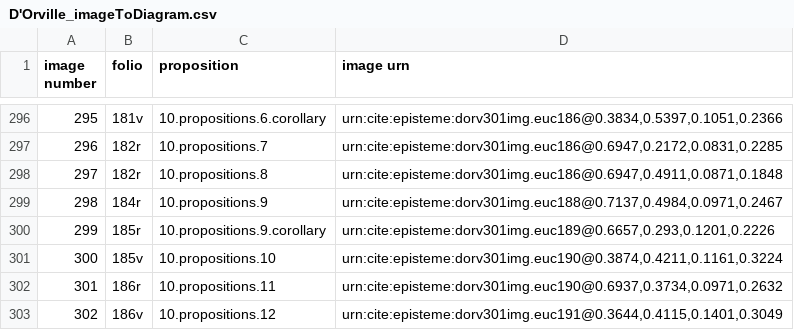
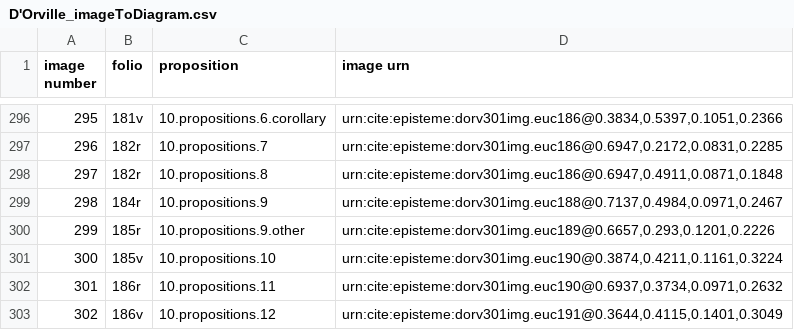
Before and after one commit to HCMID/schemata, a CSV file: D'Orville_imageToDiagram.csv, drawn as a sheet; only a part is shown, gaps mark what is left out.

Commit message:
Update D'Orville_imageToDiagram.csv

```diff
--- a/D'Orville_imageToDiagram.csv
+++ b/D'Orville_imageToDiagram.csv
@@ -299,3 +299,3 @@ image number,folio,proposition,image urn
 298,184r,10.propositions.9,"urn:cite:episteme:dorv301img.euc188@0.7137,0.4984,0.0971,0.2467"
-299,185r,10.propositions.9.corollary,"urn:cite:episteme:dorv301img.euc189@0.6657,0.293,0.1201,0.2226"
+299,185r,10.propositions.9.other,"urn:cite:episteme:dorv301img.euc189@0.6657,0.293,0.1201,0.2226"
 300,185v,10.propositions.10,"urn:cite:episteme:dorv301img.euc190@0.3874,0.4211,0.1161,0.3224"
```
